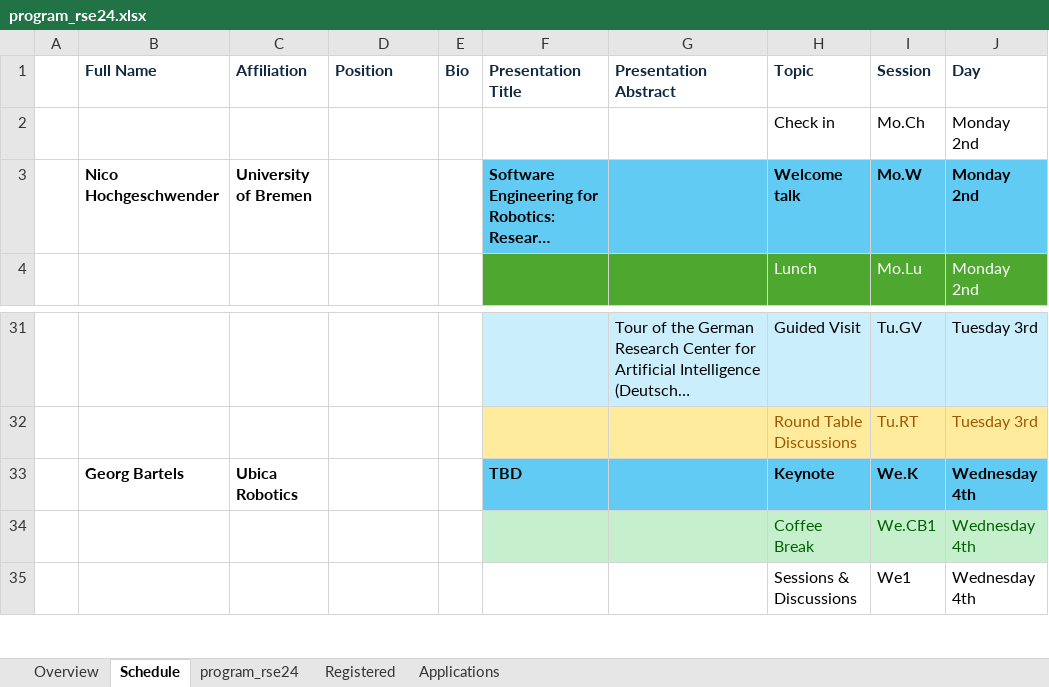
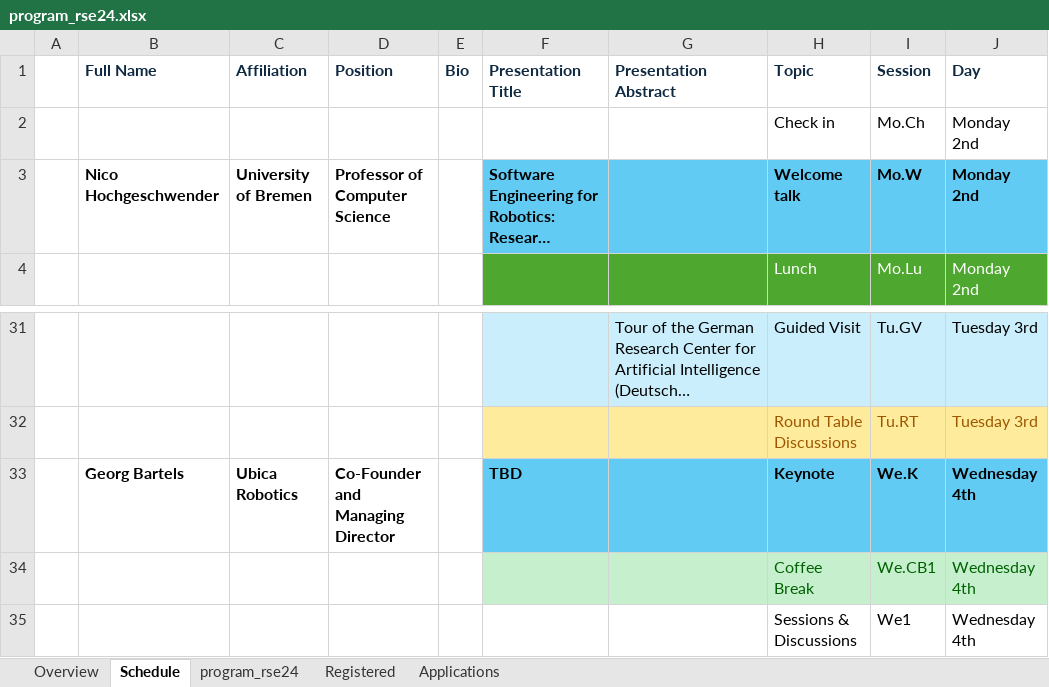
Before and after one commit to rsemeeting/rse2025, an Excel workbook: _data/program/program_rse24.xlsx, sheet Schedule, drawn as a sheet; only a part is shown, gaps mark what is left out; long unchanged cells end in …; values as stored, in another font and other column widths than the file's, no borders; the diff names each change by its address in the sheet, - before the commit and + after, or states it on an @@ line.

```diff
--- a/_data/program/program_rse24.xlsx (sheet Schedule)
+++ b/_data/program/program_rse24.xlsx (sheet Schedule)
-D3 (Position): (empty)
+D3 (Position): Professor of Computer Science
-D33 (Position): (empty)
+D33 (Position): Co-Founder and Managing Director
```
Also changed, not shown: sheet program_rse24, 1 other file.
